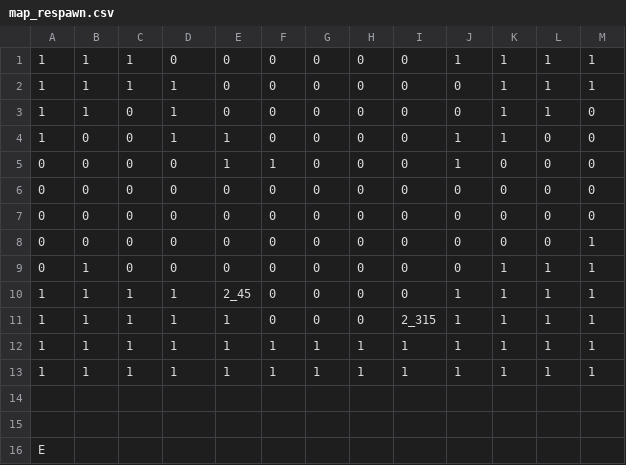
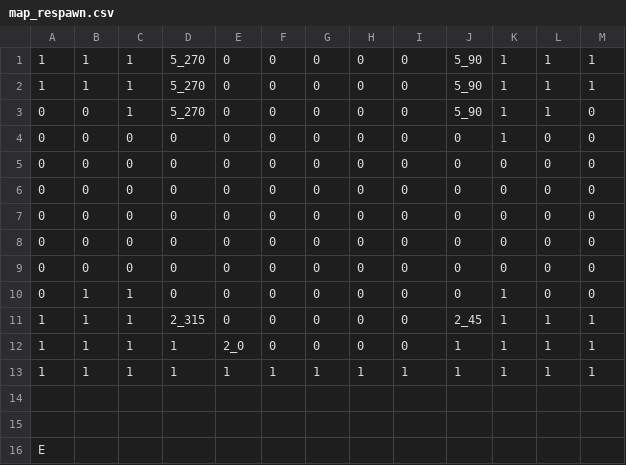
Before and after one commit to sca-yuki-motobe22csc0018/Dotabata, a CSV file: Assets/Resources/CSV/map_respawn.csv, drawn as a sheet.

```diff
--- a/Assets/Resources/CSV/map_respawn.csv
+++ b/Assets/Resources/CSV/map_respawn.csv
@@ -1,13 +1,13 @@
-1,1,1,0,0,0,0,0,0,1,1,1,1
-1,1,1,1,0,0,0,0,0,0,1,1,1
-1,1,0,1,0,0,0,0,0,0,1,1,0
-1,0,0,1,1,0,0,0,0,1,1,0,0
-0,0,0,0,1,1,0,0,0,1,0,0,0
+1,1,1,5_270,0,0,0,0,0,5_90,1,1,1
+1,1,1,5_270,0,0,0,0,0,5_90,1,1,1
+0,0,1,5_270,0,0,0,0,0,5_90,1,1,0
+0,0,0,0,0,0,0,0,0,0,1,0,0
 0,0,0,0,0,0,0,0,0,0,0,0,0
 0,0,0,0,0,0,0,0,0,0,0,0,0
-0,0,0,0,0,0,0,0,0,0,0,0,1
-0,1,0,0,0,0,0,0,0,0,1,1,1
-1,1,1,1,2_45,0,0,0,0,1,1,1,1
-1,1,1,1,1,0,0,0,2_315,1,1,1,1
-1,1,1,1,1,1,1,1,1,1,1,1,1
+0,0,0,0,0,0,0,0,0,0,0,0,0
+0,0,0,0,0,0,0,0,0,0,0,0,0
+0,0,0,0,0,0,0,0,0,0,0,0,0
+0,1,1,0,0,0,0,0,0,0,1,0,0
+1,1,1,2_315,0,0,0,0,0,2_45,1,1,1
+1,1,1,1,2_0,0,0,0,0,1,1,1,1
 1,1,1,1,1,1,1,1,1,1,1,1,1
```
Also changed, not shown: Assets/Resources/CSV/map_N.csv, 28 other files.
